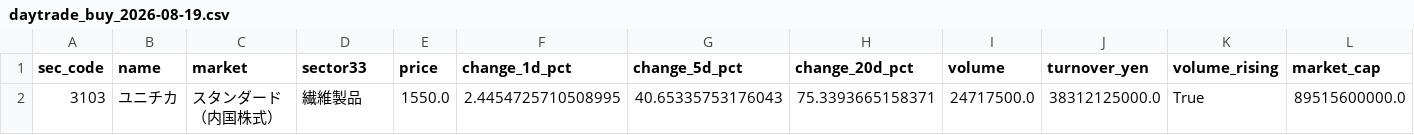
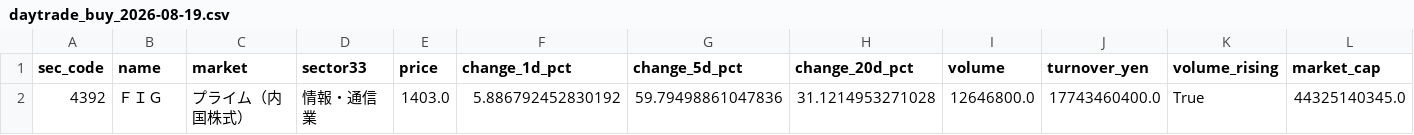
Before and after one commit to ch8maejima-oss/screener-trgy, a CSV file: output/daytrade_buy_2026-08-19.csv, drawn as a sheet; only a part is shown; removed rows and columns are numbered as before the commit, all else as after; rows hold the shown columns only; the diff names each change by its address in the sheet, - before the commit and + after, or states it on an @@ line.

```diff
--- a/output/daytrade_buy_2026-08-19.csv
+++ b/output/daytrade_buy_2026-08-19.csv
-row 2: 3103 | ユニチカ | スタンダード（内国株式） | 繊維製品 | 1550.0 | 2.4454725710508995 | 40.65335753176043 | 75.3393665158371 | 24717500.0 | 38312125000.0 | True | 89515600000.0
+row 2: 4392 | ＦＩＧ | プライム（内国株式） | 情報・通信業 | 1403.0 | 5.886792452830192 | 59.79498861047836 | 31.1214953271028 | 12646800.0 | 17743460400.0 | True | 44325140345.0
```
Also changed, not shown: output/daytrade_short_2026-08-19.csv, output/screening_2026-08-19.csv, 12 other files.
